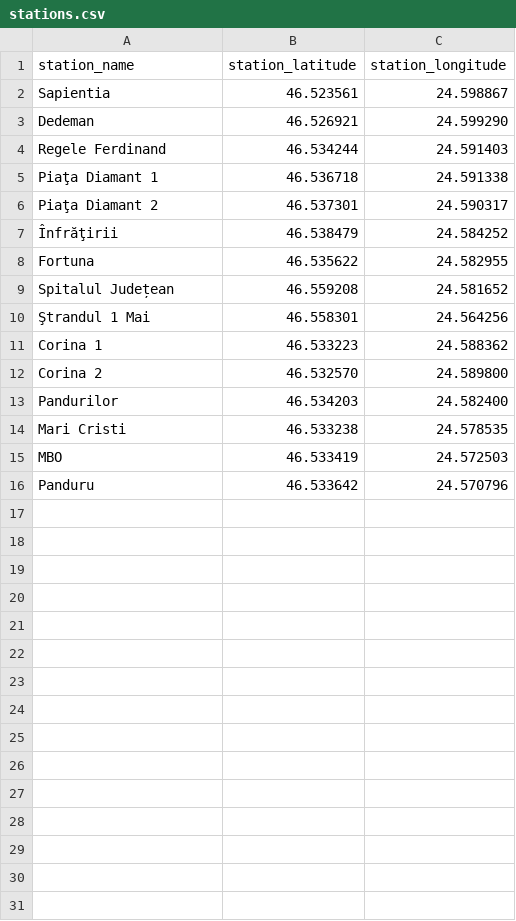
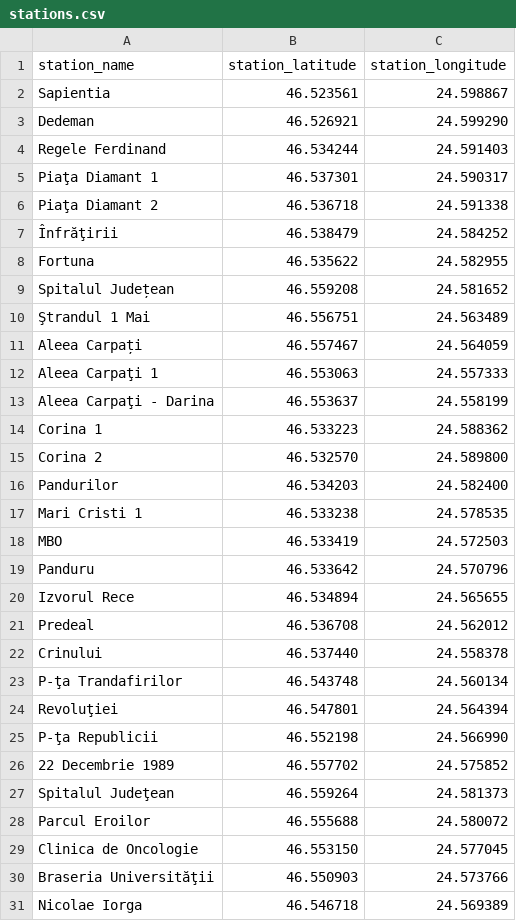
Before and after one commit to gergelysz/IntelligentBusTracker, a CSV file: app/src/main/res/raw/stations.csv, drawn as a sheet; only a part is shown; the diff covers the shown part only.

```diff
--- a/app/src/main/res/raw/stations.csv
+++ b/app/src/main/res/raw/stations.csv
@@ -4,4 +4,4 @@ Dedeman,46.526921,24.599290
 Regele Ferdinand,46.534244,24.591403
-Piaţa Diamant 1,46.536718,24.591338
-Piaţa Diamant 2,46.537301,24.590317
+Piaţa Diamant 1,46.537301,24.590317
+Piaţa Diamant 2,46.536718,24.591338
 Înfrăţirii,46.538479,24.584252
@@ -9,3 +9,6 @@ Fortuna,46.535622,24.582955
 Spitalul Județean,46.559208,24.581652
-Ştrandul 1 Mai,46.558301,24.564256
+Ştrandul 1 Mai,46.556751,24.563489
+Aleea Carpați,46.557467,24.564059
+Aleea Carpaţi 1,46.553063,24.557333
+Aleea Carpaţi - Darina,46.553637,24.558199
 Corina 1,46.533223,24.588362
@@ -13,4 +16,16 @@ Corina 2,46.532570,24.589800
 Pandurilor,46.534203,24.582400
-Mari Cristi,46.533238,24.578535
+Mari Cristi 1,46.533238,24.578535
 MBO,46.533419,24.572503
 Panduru,46.533642,24.570796
+Izvorul Rece,46.534894,24.565655
+Predeal,46.536708,24.562012
+Crinului,46.537440,24.558378
+P-ţa Trandafirilor,46.543748,24.560134
+Revoluţiei,46.547801,24.564394
+P-ţa Republicii,46.552198,24.566990
+22 Decembrie 1989,46.557702,24.575852
+Spitalul Judeţean,46.559264,24.581373
+Parcul Eroilor,46.555688,24.580072
+Clinica de Oncologie,46.553150,24.577045
+Braseria Universităţii,46.550903,24.573766
+Nicolae Iorga,46.546718,24.569389
```
Also changed, not shown: 37 added rows elsewhere in this file, app/src/main/res/raw/buses.csv, 28 other files.
